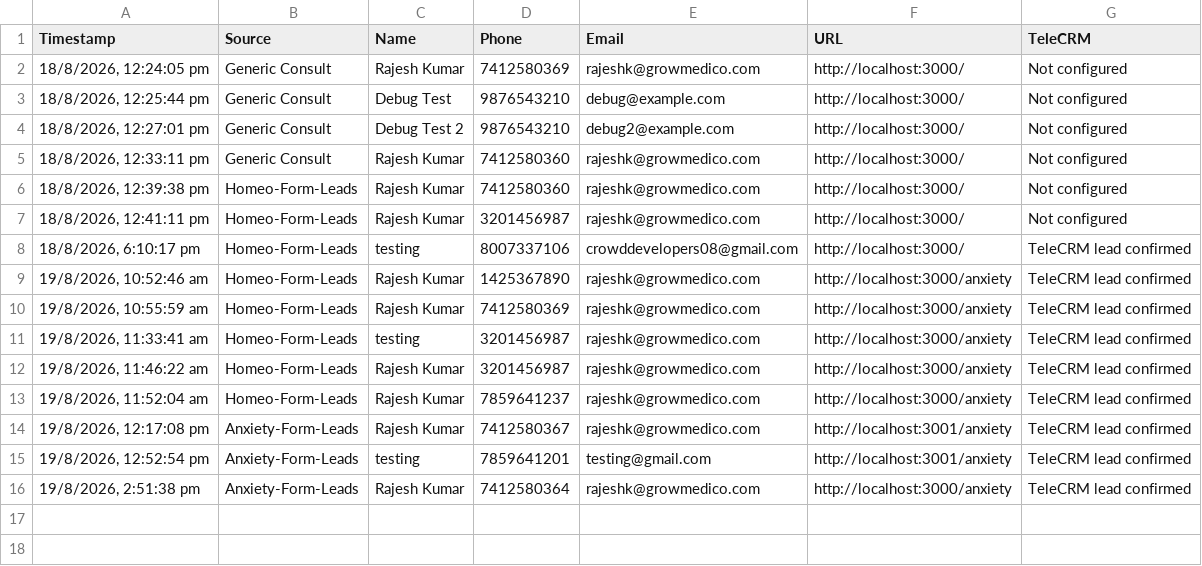
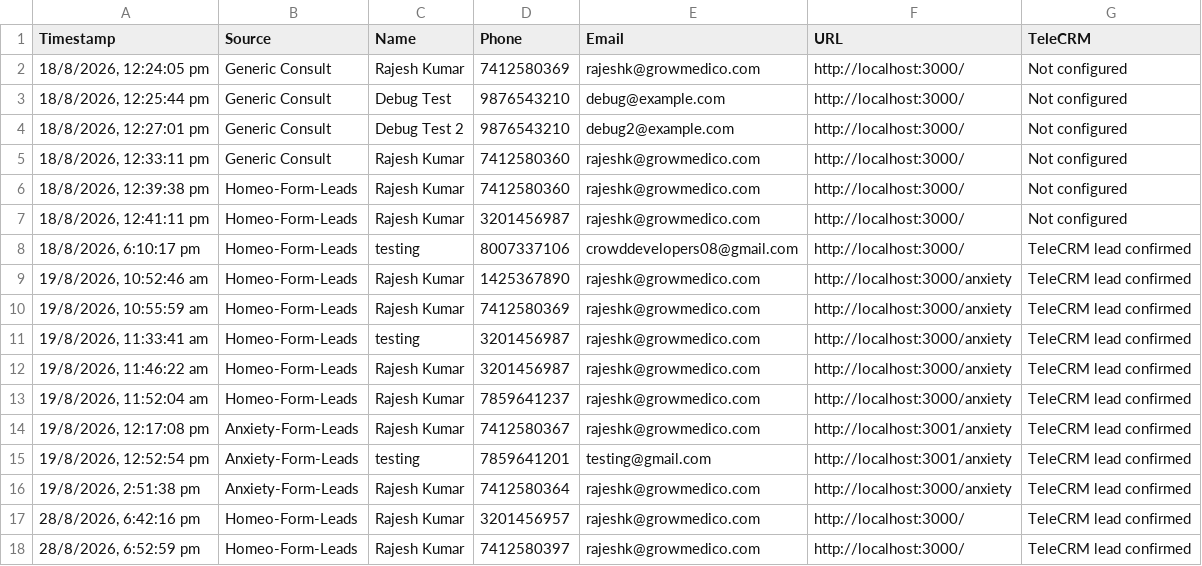
Before and after one commit to crowddevelopers08-arch/homeopathy-lp, a CSV file: data/submissions.csv, drawn as a sheet; the diff names each change by its address in the sheet, - before the commit and + after, or states it on an @@ line.

Commit message:
homeo both lps changes the gtagssek

```diff
--- a/data/submissions.csv
+++ b/data/submissions.csv
+row 17: 28/8/2026, 6:42:16 pm | Homeo-Form-Leads | Rajesh Kumar | 3201456957 | rajeshk@growmedico.com | http://localhost:3000/ | TeleCRM lead confirmed
+row 18: 28/8/2026, 6:52:59 pm | Homeo-Form-Leads | Rajesh Kumar | 7412580397 | rajeshk@growmedico.com | http://localhost:3000/ | TeleCRM lead confirmed
```
Also changed, not shown: 8 other files.
